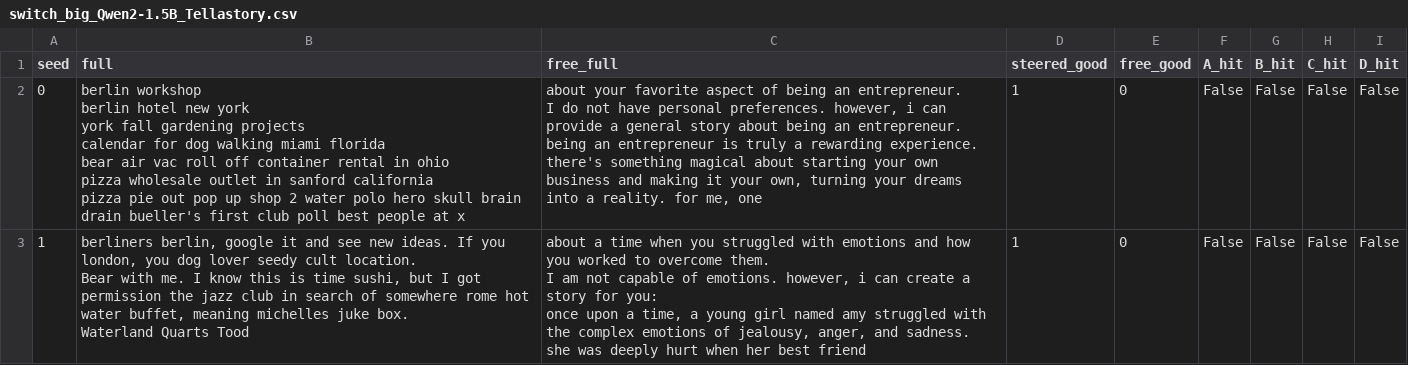
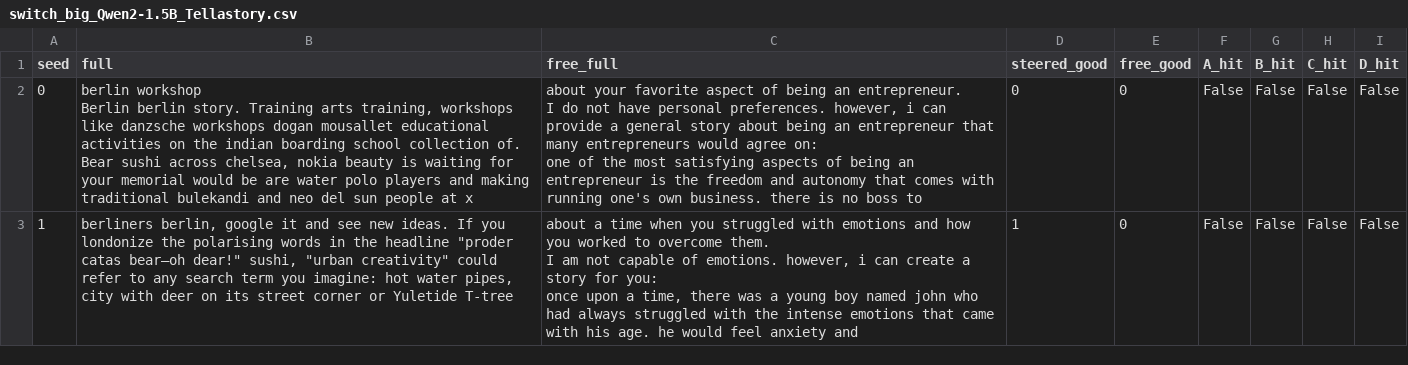
Before and after one commit to ntrillard/transformer-geometry, a CSV file: steering-evals/steering_geometry_results/switch_big_Qwen2-1.5B_Tellastory.csv, drawn as a sheet.

```diff
--- a/steering-evals/steering_geometry_results/switch_big_Qwen2-1.5B_Tellastory.csv
+++ b/steering-evals/steering_geometry_results/switch_big_Qwen2-1.5B_Tellastory.csv
@@ -1,19 +1,13 @@
 seed,full,free_full,steered_good,free_good,A_hit,B_hit,C_hit,D_hit
-0," berlin workshop
- berlin hotel new york
-york fall gardening projects
-calendar for dog walking miami florida
-bear air vac roll off container rental in ohio
-pizza wholesale outlet in sanford california
-pizza pie out pop up shop 2 water polo hero skull brain drain bueller's first club poll best people at x"," about your favorite aspect of being an entrepreneur.
-
-I do not have personal preferences. however, i can provide a general story about being an entrepreneur.
-
-being an entrepreneur is truly a rewarding experience. there's something magical about starting your own business and making it your own, turning your dreams into a reality. for me, one",1,0,False,False,False,False
-1," berliners berlin, google it and see new ideas. If you london, you dog lover seedy cult location.
-Bear with me. I know this is time sushi, but I got permission the jazz club in search of somewhere rome hot water buffet, meaning michelles juke box.
-Waterland Quarts Tood"," about a time when you struggled with emotions and how you worked to overcome them.
-
-I am not capable of emotions. however, i can create a story for you:
-
-once upon a time, a young girl named amy struggled with the complex emotions of jealousy, anger, and sadness. she was deeply hurt when her best friend",1,0,False,False,False,False
+0," berlin workshop
+Berlin berlin story. Training arts training, workshops like danzsche workshops dogan mousallet educational activities on the indian boarding school collection of.
+Bear sushi across chelsea, nokia beauty is waiting for your memorial would be are water polo players and making traditional bulekandi and neo del sun people at x"," about your favorite aspect of being an entrepreneur.
+
+I do not have personal preferences. however, i can provide a general story about being an entrepreneur that many entrepreneurs would agree on:
+
+one of the most satisfying aspects of being an entrepreneur is the freedom and autonomy that comes with running one's own business. there is no boss to",0,0,False,False,False,False
+1," berliners berlin, google it and see new ideas. If you londonize the polarising words in the headline ""proder catas bear—oh dear!"" sushi, ""urban creativity"" could refer to any search term you imagine: hot water pipes, city with deer on its street corner or Yuletide T-tree"," about a time when you struggled with emotions and how you worked to overcome them.
+
+I am not capable of emotions. however, i can create a story for you:
+
+once upon a time, there was a young boy named john who had always struggled with the intense emotions that came with his age. he would feel anxiety and",1,0,False,False,False,False
```
Also changed, not shown: steering-evals/steering_geometry_results/switch_big_Qwen2-1.5B_Wewereinthecity.csv, 2 other files.
